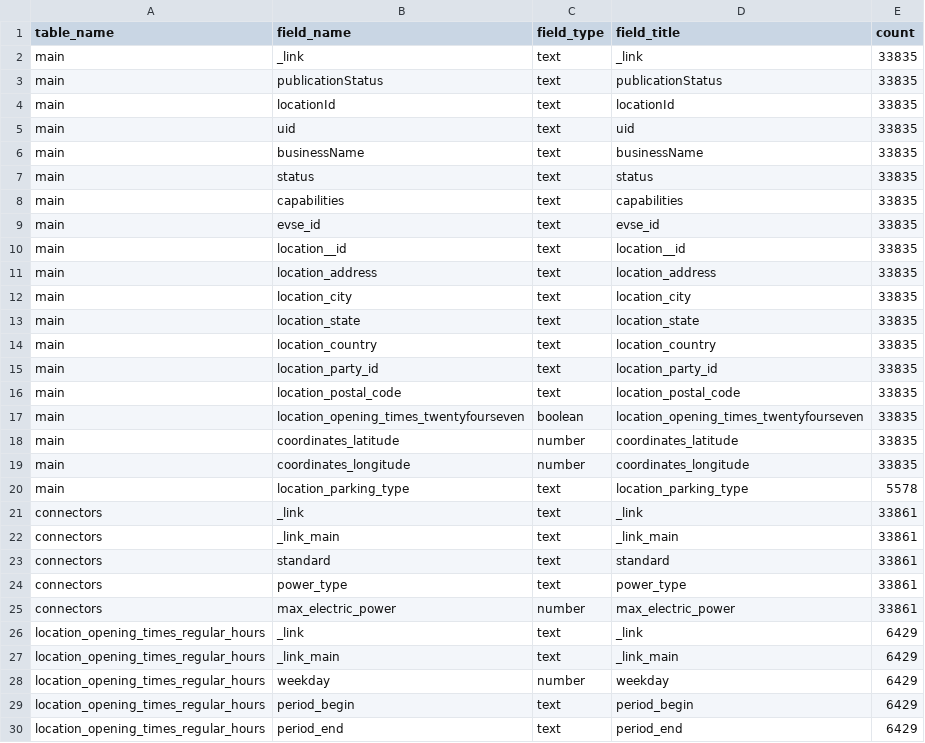
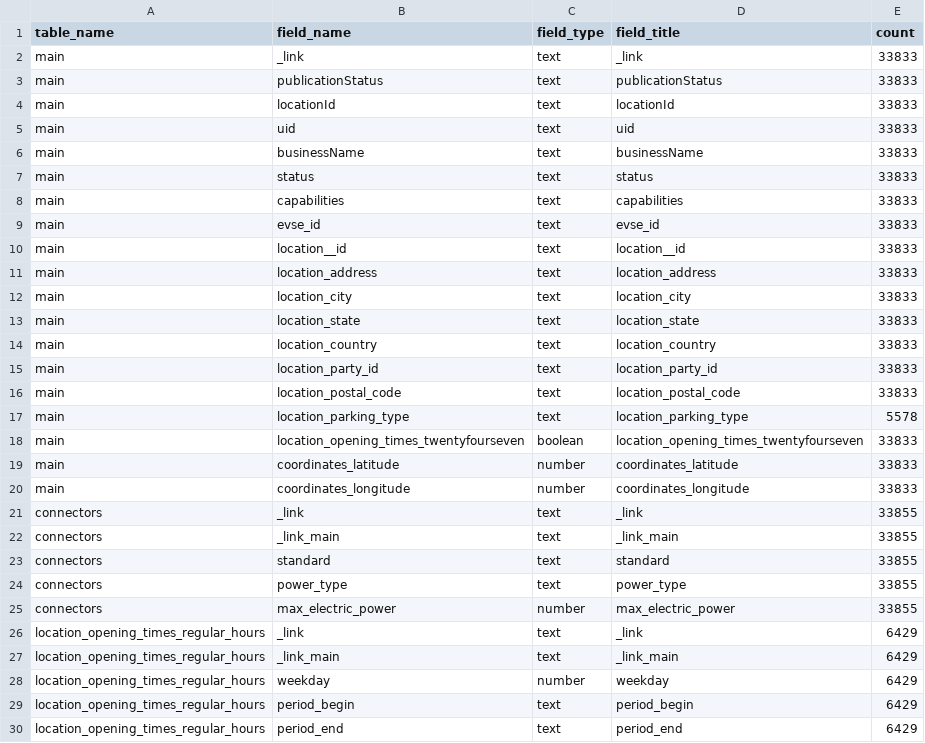
Before and after one commit to ondata/rete_ricarica_veicoli_elettrici, a CSV file: data/api/fields.csv, drawn as a sheet.

```diff
--- a/data/api/fields.csv
+++ b/data/api/fields.csv
@@ -1,26 +1,26 @@
 table_name,field_name,field_type,field_title,count
-main,_link,text,_link,33835
-main,publicationStatus,text,publicationStatus,33835
-main,locationId,text,locationId,33835
-main,uid,text,uid,33835
-main,businessName,text,businessName,33835
-main,status,text,status,33835
-main,capabilities,text,capabilities,33835
-main,evse_id,text,evse_id,33835
-main,location__id,text,location__id,33835
-main,location_address,text,location_address,33835
-main,location_city,text,location_city,33835
-main,location_state,text,location_state,33835
-main,location_country,text,location_country,33835
-main,location_party_id,text,location_party_id,33835
-main,location_postal_code,text,location_postal_code,33835
-main,location_opening_times_twentyfourseven,boolean,location_opening_times_twentyfourseven,33835
-main,coordinates_latitude,number,coordinates_latitude,33835
-main,coordinates_longitude,number,coordinates_longitude,33835
+main,_link,text,_link,33833
+main,publicationStatus,text,publicationStatus,33833
+main,locationId,text,locationId,33833
+main,uid,text,uid,33833
+main,businessName,text,businessName,33833
+main,status,text,status,33833
+main,capabilities,text,capabilities,33833
+main,evse_id,text,evse_id,33833
+main,location__id,text,location__id,33833
+main,location_address,text,location_address,33833
+main,location_city,text,location_city,33833
+main,location_state,text,location_state,33833
+main,location_country,text,location_country,33833
+main,location_party_id,text,location_party_id,33833
+main,location_postal_code,text,location_postal_code,33833
 main,location_parking_type,text,location_parking_type,5578
-connectors,_link,text,_link,33861
-connectors,_link_main,text,_link_main,33861
-connectors,standard,text,standard,33861
-connectors,power_type,text,power_type,33861
-connectors,max_electric_power,number,max_electric_power,33861
+main,location_opening_times_twentyfourseven,boolean,location_opening_times_twentyfourseven,33833
+main,coordinates_latitude,number,coordinates_latitude,33833
+main,coordinates_longitude,number,coordinates_longitude,33833
+connectors,_link,text,_link,33855
+connectors,_link_main,text,_link_main,33855
+connectors,standard,text,standard,33855
+connectors,power_type,text,power_type,33855
+connectors,max_electric_power,number,max_electric_power,33855
 location_opening_times_regular_hours,_link,text,_link,6429
```
Also changed, not shown: data/api/csv/location_opening_times_regular_hours.csv, 3 other files.
